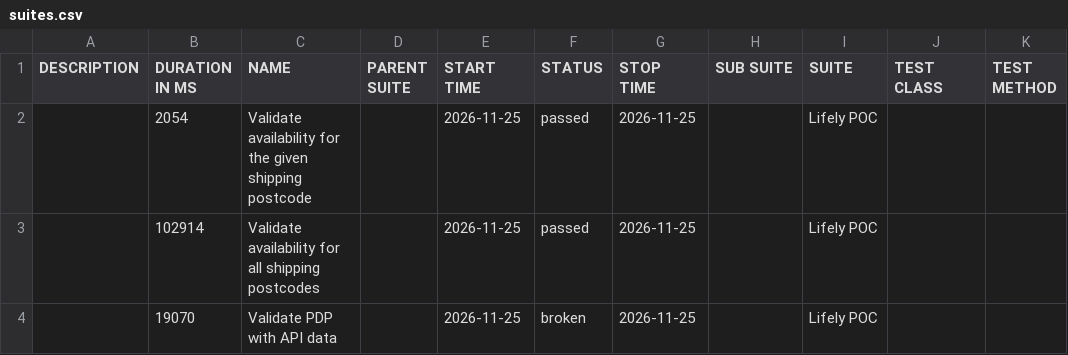
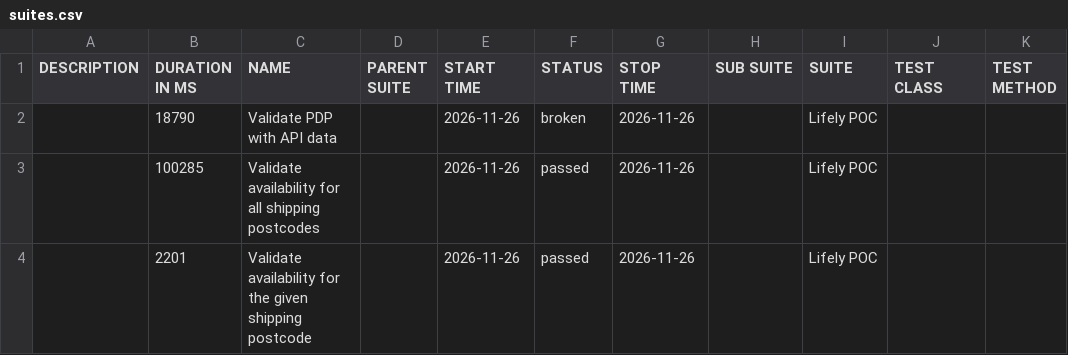
Before and after one commit to Het0603/E-Living, a CSV file: data/suites.csv, drawn as a sheet.

```diff
--- a/data/suites.csv
+++ b/data/suites.csv
@@ -1,4 +1,4 @@
 "DESCRIPTION","DURATION IN MS","NAME","PARENT SUITE","START TIME","STATUS","STOP TIME","SUB SUITE","SUITE","TEST CLASS","TEST METHOD"
-"","2054","Validate availability for the given shipping postcode","","2026-11-25","passed","2026-11-25","","Lifely POC","",""
-"","102914","Validate availability for all shipping postcodes","","2026-11-25","passed","2026-11-25","","Lifely POC","",""
-"","19070","Validate PDP with API data","","2026-11-25","broken","2026-11-25","","Lifely POC","",""
+"","18790","Validate PDP with API data","","2026-11-26","broken","2026-11-26","","Lifely POC","",""
+"","100285","Validate availability for all shipping postcodes","","2026-11-26","passed","2026-11-26","","Lifely POC","",""
+"","2201","Validate availability for the given shipping postcode","","2026-11-26","passed","2026-11-26","","Lifely POC","",""
```
Also changed, not shown: 26 other files.
